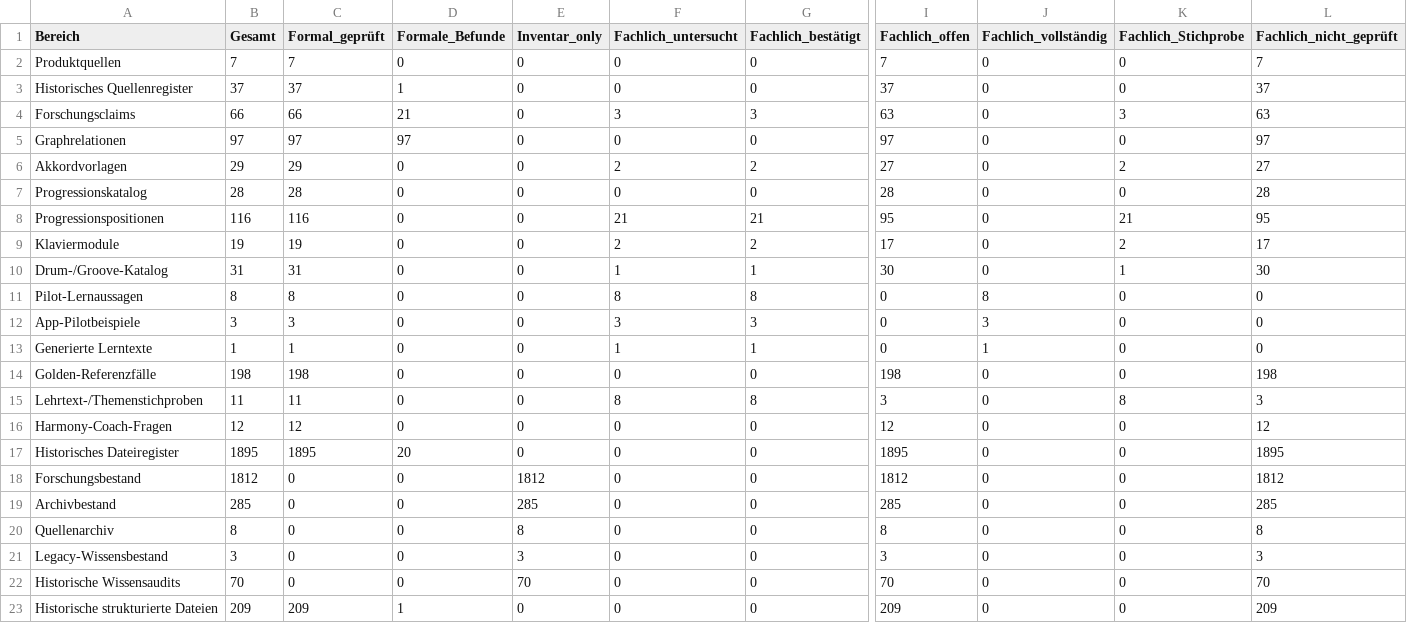
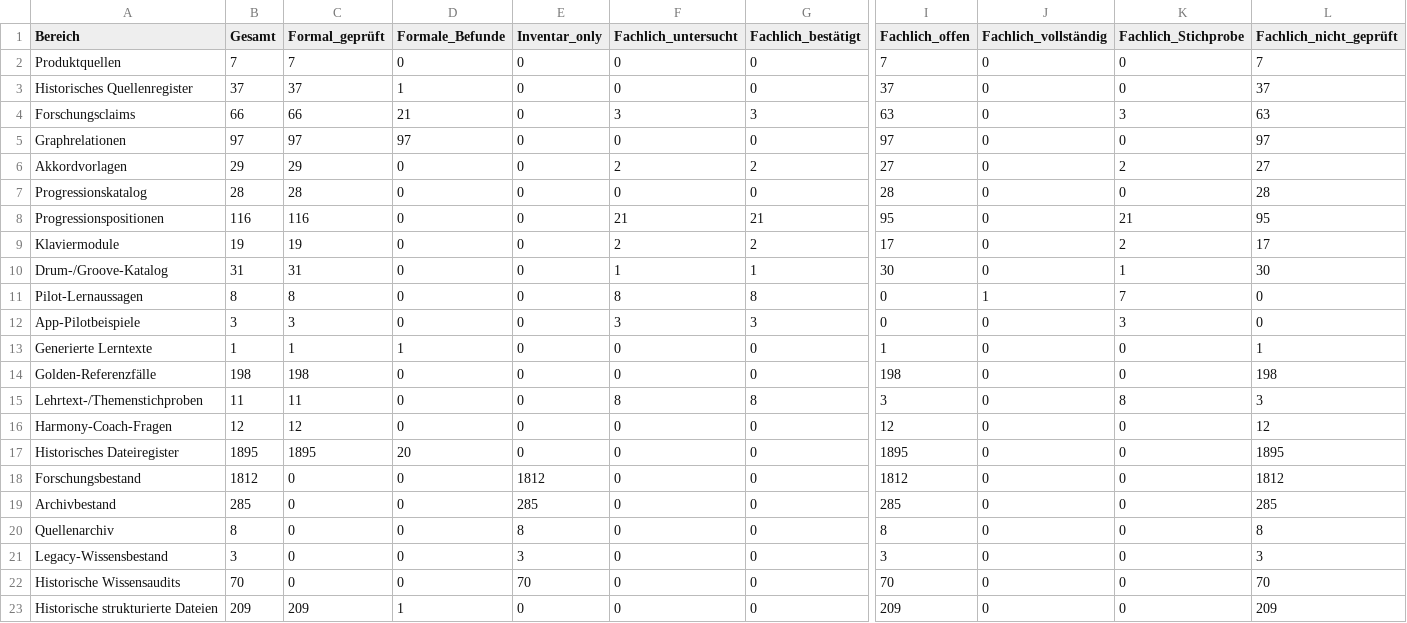
Before and after one commit to n05a-design/steps, a CSV file: knowledge/benchmark/COVERAGE.csv, drawn as a sheet; only a part is shown, gaps mark what is left out; the diff names each change by its address in the sheet, - before the commit and + after, or states it on an @@ line.

```diff
--- a/knowledge/benchmark/COVERAGE.csv
+++ b/knowledge/benchmark/COVERAGE.csv
-J11 (Fachlich_vollständig): 8
+J11 (Fachlich_vollständig): 1
-K11 (Fachlich_Stichprobe): 0
+K11 (Fachlich_Stichprobe): 7
-J12 (Fachlich_vollständig): 3
+J12 (Fachlich_vollständig): 0
-K12 (Fachlich_Stichprobe): 0
+K12 (Fachlich_Stichprobe): 3
-D13 (Formale_Befunde): 0
+D13 (Formale_Befunde): 1
-F13 (Fachlich_untersucht): 1
+F13 (Fachlich_untersucht): 0
-G13 (Fachlich_bestätigt): 1
+G13 (Fachlich_bestätigt): 0
-I13 (Fachlich_offen): 0
+I13 (Fachlich_offen): 1
-J13 (Fachlich_vollständig): 1
+J13 (Fachlich_vollständig): 0
-L13 (Fachlich_nicht_geprüft): 0
+L13 (Fachlich_nicht_geprüft): 1
```
Also changed, not shown: 4 other files.
